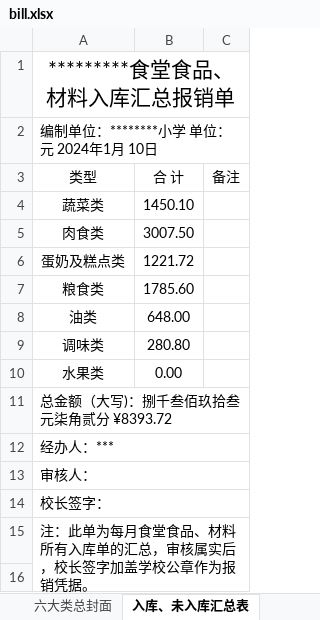
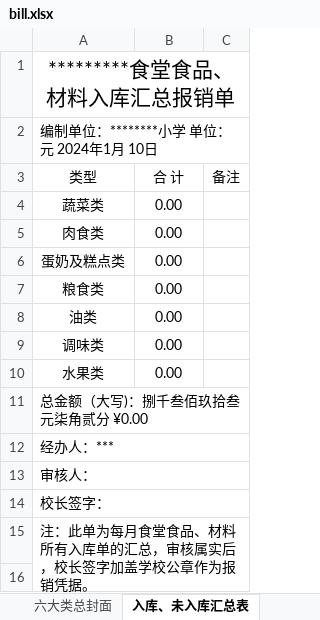
Before and after one commit to larryw3i/funingschool, an Excel workbook: src/fnschool/canteen/data/bill.xlsx, sheet 入库、未入库汇总表, drawn as a sheet; only a part is shown; values as stored, in another font and other column widths than the file's, no borders; the diff names each change by its address in the sheet, - before the commit and + after, or states it on an @@ line.

```diff
--- a/src/fnschool/canteen/data/bill.xlsx (sheet 入库、未入库汇总表)
+++ b/src/fnschool/canteen/data/bill.xlsx (sheet 入库、未入库汇总表)
-B4: 1450.10
+B4: 0.00
-B5: 3007.50
+B5: 0.00
-B6: 1221.72
+B6: 0.00
-B7: 1785.60
+B7: 0.00
-B8: 648.00
+B8: 0.00
-B9: 280.80
+B9: 0.00
-A11: 总金额（大写)：捌千叁佰玖拾叁元柒角贰分 ¥8393.72
+A11: 总金额（大写)：捌千叁佰玖拾叁元柒角贰分 ¥0.00
```
Also changed, not shown: sheet 食材盘存表, sheet 入库单, sheet 六大类总封面, other sheet tabs, formulas that keep their value, 31 other files.
